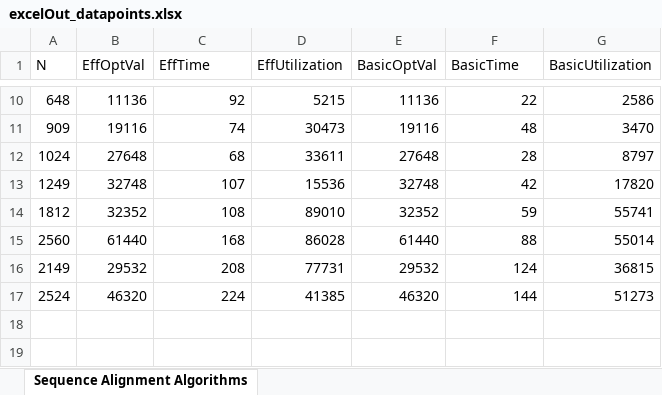
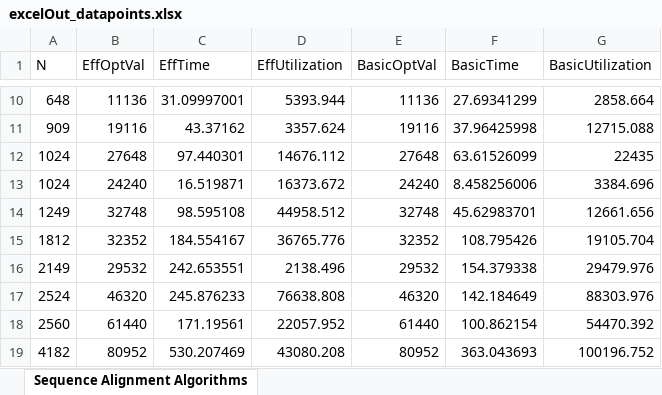
Before and after one commit to htfpop/CSCI570_Final_Project, an Excel workbook: output/excelOut_datapoints.xlsx, sheet Sequence Alignment Algorithms, drawn as a sheet; only a part is shown, gaps mark what is left out; values as stored, in another font and other column widths than the file's, no borders; charts and pictures not drawn; removed rows and columns are numbered as before the commit, all else as after; the diff covers the shown part only; the diff names each change by its address in the sheet, - before the commit and + after, or states it on an @@ line.

```diff
--- a/output/excelOut_datapoints.xlsx (sheet Sequence Alignment Algorithms)
+++ b/output/excelOut_datapoints.xlsx (sheet Sequence Alignment Algorithms)
-C10 (EffTime): 92
+C10 (EffTime): 31.09997001
-D10 (EffUtilization): 5215
+D10 (EffUtilization): 5393.944
-F10 (BasicTime): 22
+F10 (BasicTime): 27.69341299
-G10 (BasicUtilization): 2586
+G10 (BasicUtilization): 2858.664
-C11 (EffTime): 74
+C11 (EffTime): 43.37162
-D11 (EffUtilization): 30473
+D11 (EffUtilization): 3357.624
-F11 (BasicTime): 48
+F11 (BasicTime): 37.96425998
-G11 (BasicUtilization): 3470
+G11 (BasicUtilization): 12715.088
-C12 (EffTime): 68
+C12 (EffTime): 97.440301
-D12 (EffUtilization): 33611
+D12 (EffUtilization): 14676.112
-F12 (BasicTime): 28
+F12 (BasicTime): 63.61526099
-G12 (BasicUtilization): 8797
+G12 (BasicUtilization): 22435
+row 13: 1024 | 24240 | 16.519871 | 16373.672 | 24240 | 8.458256006 | 3384.696
-C14 (EffTime): 107
+C14 (EffTime): 98.595108
-D14 (EffUtilization): 15536
+D14 (EffUtilization): 44958.512
-F14 (BasicTime): 42
+F14 (BasicTime): 45.62983701
-G14 (BasicUtilization): 17820
+G14 (BasicUtilization): 12661.656
-C15 (EffTime): 108
+C15 (EffTime): 184.554167
-D15 (EffUtilization): 89010
+D15 (EffUtilization): 36765.776
-F15 (BasicTime): 59
+F15 (BasicTime): 108.795426
-G15 (BasicUtilization): 55741
+G15 (BasicUtilization): 19105.704
-row 15: 2560 | 61440 | 168 | 86028 | 61440 | 88 | 55014
-C16 (EffTime): 208
+C16 (EffTime): 242.653551
-D16 (EffUtilization): 77731
+D16 (EffUtilization): 2138.496
-F16 (BasicTime): 124
+F16 (BasicTime): 154.379338
-G16 (BasicUtilization): 36815
+G16 (BasicUtilization): 29479.976
-C17 (EffTime): 224
+C17 (EffTime): 245.876233
-D17 (EffUtilization): 41385
+D17 (EffUtilization): 76638.808
-F17 (BasicTime): 144
+F17 (BasicTime): 142.184649
-G17 (BasicUtilization): 51273
+G17 (BasicUtilization): 88303.976
+row 18: 2560 | 61440 | 171.19561 | 22057.952 | 61440 | 100.862154 | 54470.392
+row 19: 4182 | 80952 | 530.207469 | 43080.208 | 80952 | 363.043693 | 100196.752
```
Also changed, not shown: 5 added rows, 1 removed row and 28 edited cells elsewhere in this sheet, charts or pictures, 7 other files.
